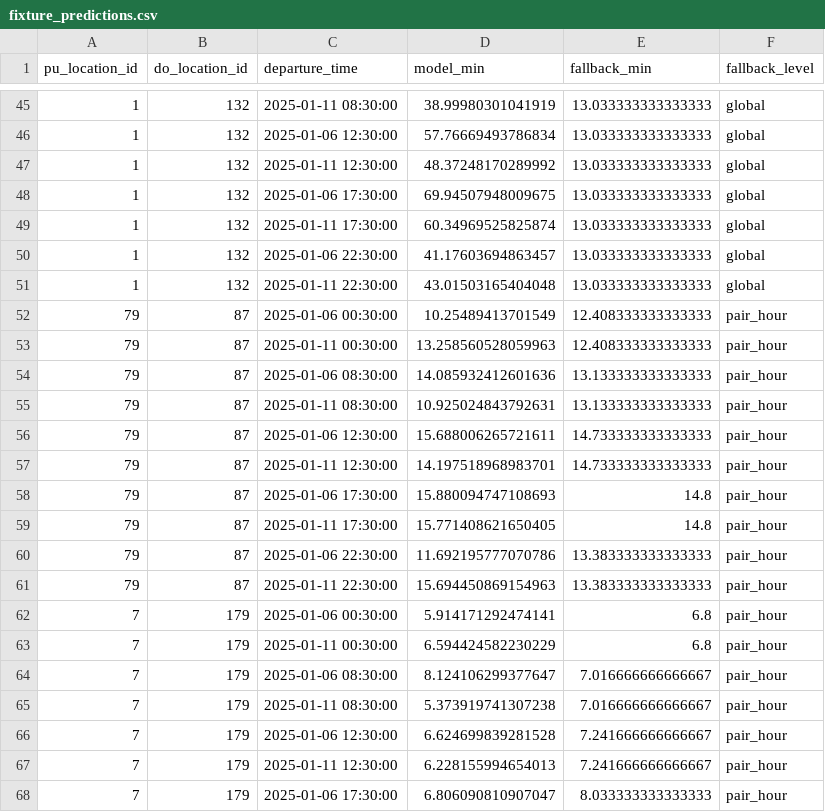
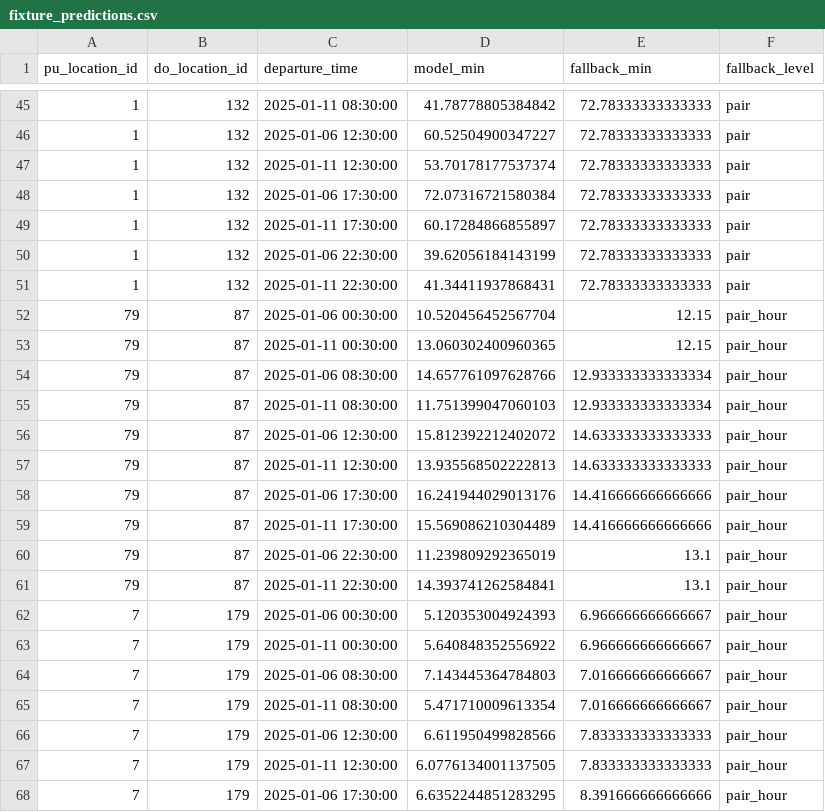
Before and after one commit to professor3333/nyc-taxi-trip-duration, a CSV file: reports/eval/fixture_predictions.csv, drawn as a sheet; only a part is shown, gaps mark what is left out; the diff covers the shown part only.

```diff
--- a/reports/eval/fixture_predictions.csv
+++ b/reports/eval/fixture_predictions.csv
@@ -45,24 +45,24 @@ pu_location_id,do_location_id,departure_time,model_min,fallback_min,fallback_lev
-1,132,2025-01-11 08:30:00,38.99980301041919,13.033333333333333,global
-1,132,2025-01-06 12:30:00,57.76669493786834,13.033333333333333,global
-1,132,2025-01-11 12:30:00,48.37248170289992,13.033333333333333,global
-1,132,2025-01-06 17:30:00,69.94507948009675,13.033333333333333,global
-1,132,2025-01-11 17:30:00,60.34969525825874,13.033333333333333,global
-1,132,2025-01-06 22:30:00,41.17603694863457,13.033333333333333,global
-1,132,2025-01-11 22:30:00,43.01503165404048,13.033333333333333,global
-79,87,2025-01-06 00:30:00,10.25489413701549,12.408333333333333,pair_hour
-79,87,2025-01-11 00:30:00,13.258560528059963,12.408333333333333,pair_hour
-79,87,2025-01-06 08:30:00,14.085932412601636,13.133333333333333,pair_hour
-79,87,2025-01-11 08:30:00,10.925024843792631,13.133333333333333,pair_hour
-79,87,2025-01-06 12:30:00,15.688006265721611,14.733333333333333,pair_hour
-79,87,2025-01-11 12:30:00,14.197518968983701,14.733333333333333,pair_hour
-79,87,2025-01-06 17:30:00,15.880094747108693,14.8,pair_hour
-79,87,2025-01-11 17:30:00,15.771408621650405,14.8,pair_hour
-79,87,2025-01-06 22:30:00,11.692195777070786,13.383333333333333,pair_hour
-79,87,2025-01-11 22:30:00,15.694450869154963,13.383333333333333,pair_hour
-7,179,2025-01-06 00:30:00,5.914171292474141,6.8,pair_hour
-7,179,2025-01-11 00:30:00,6.594424582230229,6.8,pair_hour
-7,179,2025-01-06 08:30:00,8.124106299377647,7.016666666666667,pair_hour
-7,179,2025-01-11 08:30:00,5.373919741307238,7.016666666666667,pair_hour
-7,179,2025-01-06 12:30:00,6.624699839281528,7.241666666666667,pair_hour
-7,179,2025-01-11 12:30:00,6.228155994654013,7.241666666666667,pair_hour
-7,179,2025-01-06 17:30:00,6.806090810907047,8.033333333333333,pair_hour
+1,132,2025-01-11 08:30:00,41.78778805384842,72.78333333333333,pair
+1,132,2025-01-06 12:30:00,60.52504900347227,72.78333333333333,pair
+1,132,2025-01-11 12:30:00,53.70178177537374,72.78333333333333,pair
+1,132,2025-01-06 17:30:00,72.07316721580384,72.78333333333333,pair
+1,132,2025-01-11 17:30:00,60.17284866855897,72.78333333333333,pair
+1,132,2025-01-06 22:30:00,39.62056184143199,72.78333333333333,pair
+1,132,2025-01-11 22:30:00,41.34411937868431,72.78333333333333,pair
+79,87,2025-01-06 00:30:00,10.520456452567704,12.15,pair_hour
+79,87,2025-01-11 00:30:00,13.060302400960365,12.15,pair_hour
+79,87,2025-01-06 08:30:00,14.657761097628766,12.933333333333334,pair_hour
+79,87,2025-01-11 08:30:00,11.751399047060103,12.933333333333334,pair_hour
+79,87,2025-01-06 12:30:00,15.812392212402072,14.633333333333333,pair_hour
+79,87,2025-01-11 12:30:00,13.935568502222813,14.633333333333333,pair_hour
+79,87,2025-01-06 17:30:00,16.241944029013176,14.416666666666666,pair_hour
+79,87,2025-01-11 17:30:00,15.569086210304489,14.416666666666666,pair_hour
+79,87,2025-01-06 22:30:00,11.239809292365019,13.1,pair_hour
+79,87,2025-01-11 22:30:00,14.393741262584841,13.1,pair_hour
+7,179,2025-01-06 00:30:00,5.120353004924393,6.966666666666667,pair_hour
+7,179,2025-01-11 00:30:00,5.640848352556922,6.966666666666667,pair_hour
+7,179,2025-01-06 08:30:00,7.143445364784803,7.016666666666667,pair_hour
+7,179,2025-01-11 08:30:00,5.471710009613354,7.016666666666667,pair_hour
+7,179,2025-01-06 12:30:00,6.611950499828566,7.833333333333333,pair_hour
+7,179,2025-01-11 12:30:00,6.0776134001137505,7.833333333333333,pair_hour
+7,179,2025-01-06 17:30:00,6.6352244851283295,8.391666666666666,pair_hour
```
Also changed, not shown: 113 edited cells elsewhere in this file, reports/eval/test_mae_by_borough_pair.csv, reports/eval/test_mae_by_hour.csv, 27 other files.
